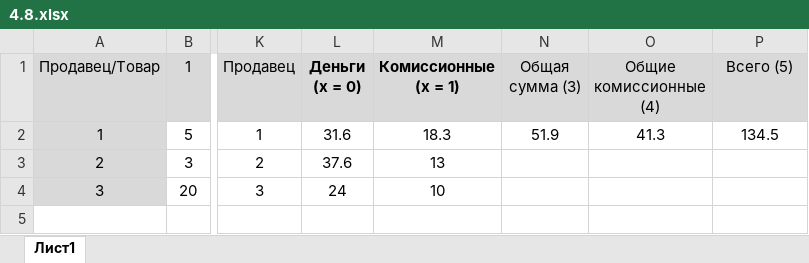
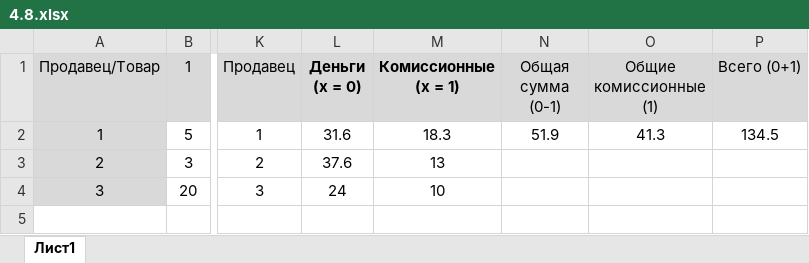
Before and after one commit to voron5096/prog, an Excel workbook: 4.8/4.8.xlsx, sheet Лист1, drawn as a sheet; only a part is shown, gaps mark what is left out; values as stored, in another font and other column widths than the file's, no borders; the diff names each change by its address in the sheet, - before the commit and + after, or states it on an @@ line.

Commit message:
Add files via upload

```diff
--- a/4.8/4.8.xlsx (sheet Лист1)
+++ b/4.8/4.8.xlsx (sheet Лист1)
-N1: Общая сумма (3)
+N1: Общая сумма (0-1)
-O1: Общие комиссионные (4)
+O1: Общие комиссионные (1)
-P1: Всего (5)
+P1: Всего (0+1)
```
